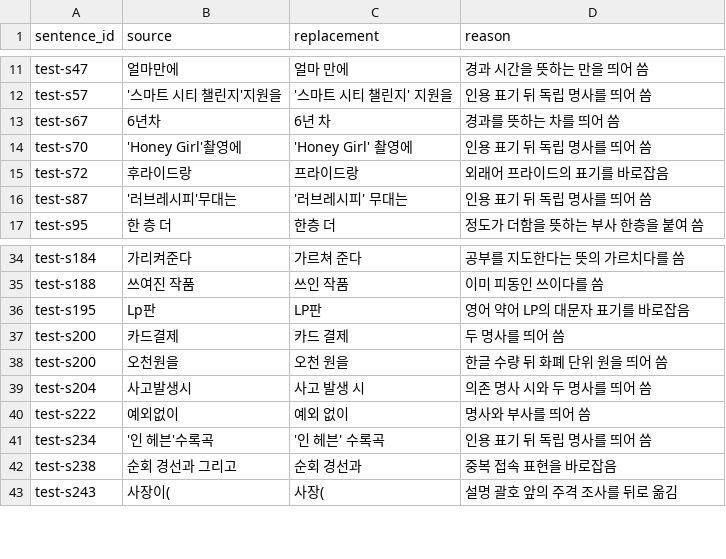
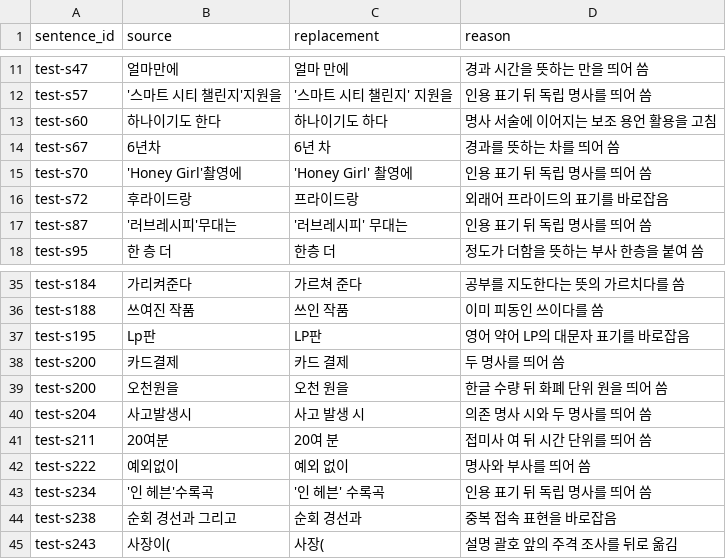
Before and after one commit to SeokminHong/kfind, a TSV file: tools/morph-compare/gsd-proofreading-edits.tsv, drawn as a sheet; only a part is shown, gaps mark what is left out.

Commit message:
test(kfind): 명사 서술 활용과 시간 단위 표기 교정

```diff
--- a/tools/morph-compare/gsd-proofreading-edits.tsv
+++ b/tools/morph-compare/gsd-proofreading-edits.tsv
@@ -12,2 +12,3 @@ test-s47	얼마만에	얼마 만에	경과 시간을 뜻하는 만을 띄어 씀
 test-s57	'스마트 시티 챌린지'지원을	'스마트 시티 챌린지' 지원을	인용 표기 뒤 독립 명사를 띄어 씀
+test-s60	하나이기도 한다	하나이기도 하다	명사 서술에 이어지는 보조 용언 활용을 고침
 test-s67	6년차	6년 차	경과를 뜻하는 차를 띄어 씀
@@ -39,2 +40,3 @@ test-s200	오천원을	오천 원을	한글 수량 뒤 화폐 단위 원을 띄
 test-s204	사고발생시	사고 발생 시	의존 명사 시와 두 명사를 띄어 씀
+test-s211	20여분	20여 분	접미사 여 뒤 시간 단위를 띄어 씀
 test-s222	예외없이	예외 없이	명사와 부사를 띄어 씀
```
Also changed, not shown: tools/morph-compare/gsd-proofreading-annotations.tsv, 1 other file.
